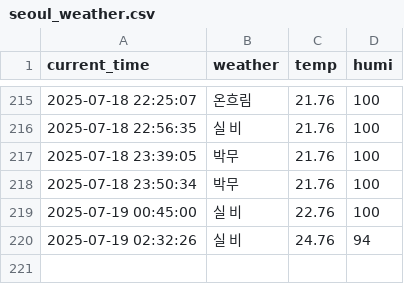
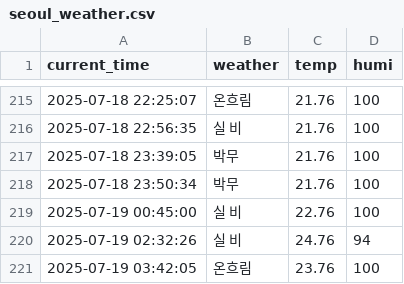
Before and after one commit to jaewoo01/seoul_weather_per_5m, a CSV file: seoul_weather.csv, drawn as a sheet; only a part is shown, gaps mark what is left out; the diff names each change by its address in the sheet, - before the commit and + after, or states it on an @@ line.

```diff
--- a/seoul_weather.csv
+++ b/seoul_weather.csv
+row 221: 2025-07-19 03:42:05 | 온흐림 | 23.76 | 100
```
